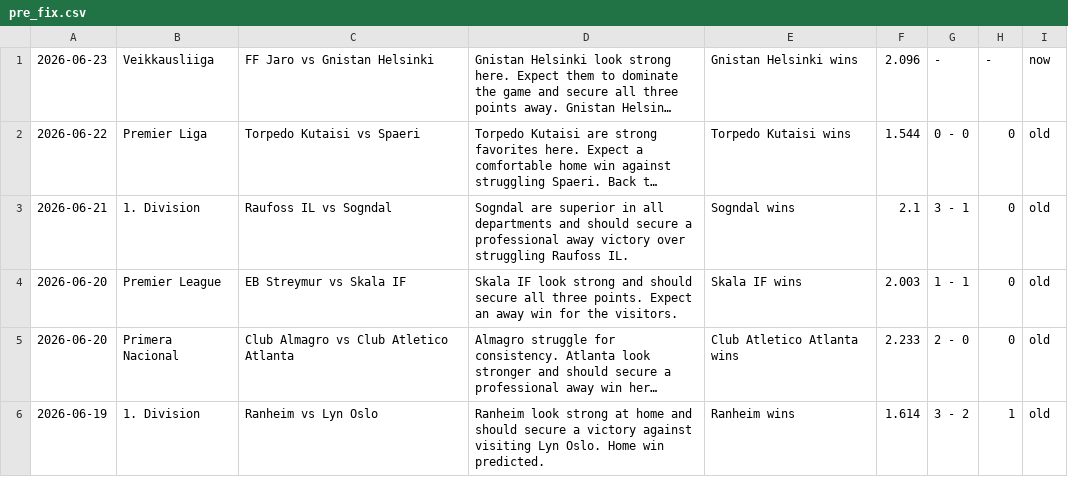
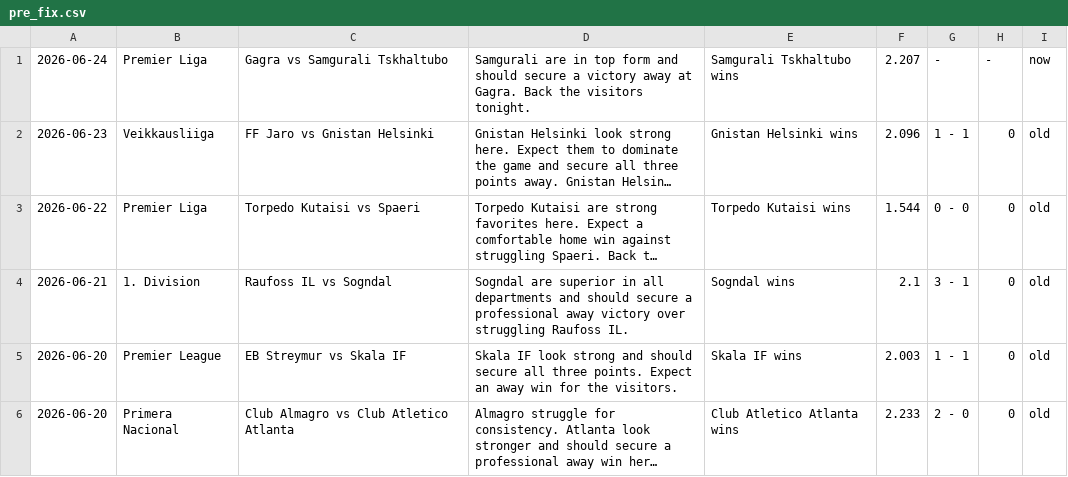
Before and after one commit to htetmyet/footytips, a CSV file: pre_fix.csv, drawn as a sheet; only a part is shown; the shorter side is filled out with more unchanged rows; long unchanged cells end in …; addresses are those after the commit; the diff names each change by its address in the sheet, - before the commit and + after, or states it on an @@ line.

```diff
--- a/pre_fix.csv
+++ b/pre_fix.csv
+row 1: 2026-06-24 | Premier Liga | Gagra vs Samgurali Tskhaltubo | Samgurali are in top form and should secure a victory away at Gagra. Back the visitors tonight. | Samgurali Tskhaltubo wins | 2.207 | - | - | now
-G2: -
+G2: 1 - 1
-H2: -
+H2: 0
-I2: now
+I2: old
```
Also changed, not shown: free_fix.csv.
